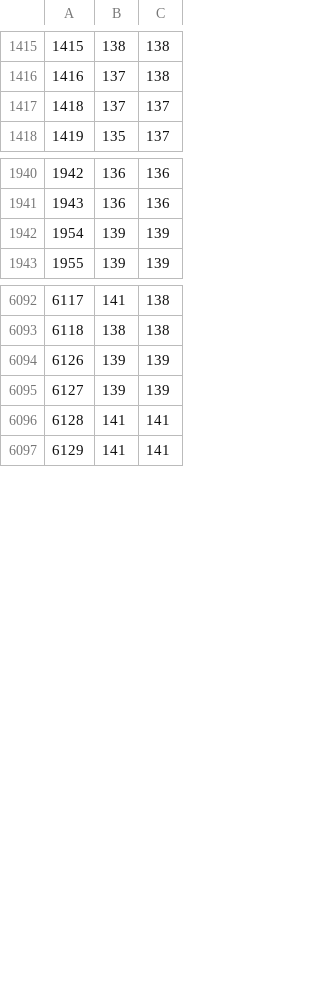
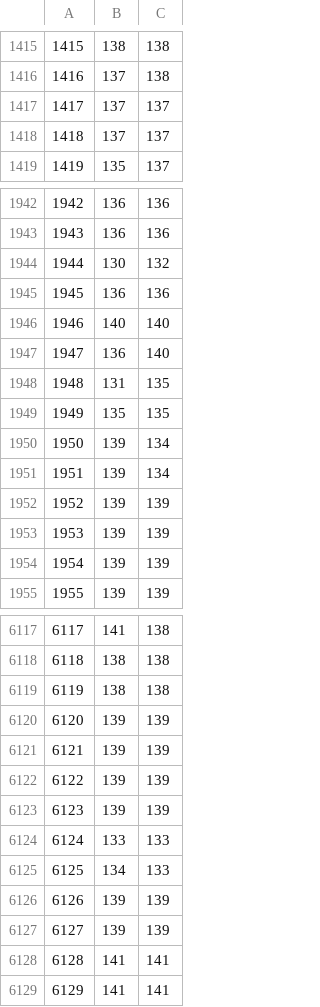
Before and after one commit to sal-unimib/wizrd-preprocessing, a CSV file: elevation/elev.csv, drawn as a sheet; only a part is shown, gaps mark what is left out; the diff covers the shown part only; the diff names each change by its address in the sheet, - before the commit and + after, or states it on an @@ line.

Commit message:
Full elevation dataset

```diff
--- a/elevation/elev.csv
+++ b/elevation/elev.csv
@@ column A renumbered between rows 1417 and 6121 @@
+row 1418: 1418 | 137 | 137
@@ row 6272 moved to row 1944: 1944 @@
+row 1945: 1945 | 136 | 136
@@ row 6267 moved to row 1946: 1946 @@
+row 1947: 1947 | 136 | 140
+row 1948: 1948 | 131 | 135
+row 1949: 1949 | 135 | 135
+row 1950: 1950 | 139 | 134
+row 1951: 1951 | 139 | 134
@@ row 6263 moved to row 1952: 1952 @@
+row 1953: 1953 | 139 | 139
+row 6119: 6119 | 138 | 138
+row 6122: 6122 | 139 | 139
+row 6123: 6123 | 139 | 139
+row 6124: 6124 | 133 | 133
@@ row 6265 moved to row 6125: 6125 @@
+row 6126: 6126 | 139 | 139
+row 6127: 6127 | 139 | 139
```
Also changed, not shown: 12 added rows and 8 moved rows elsewhere in this file, 1 other file.
